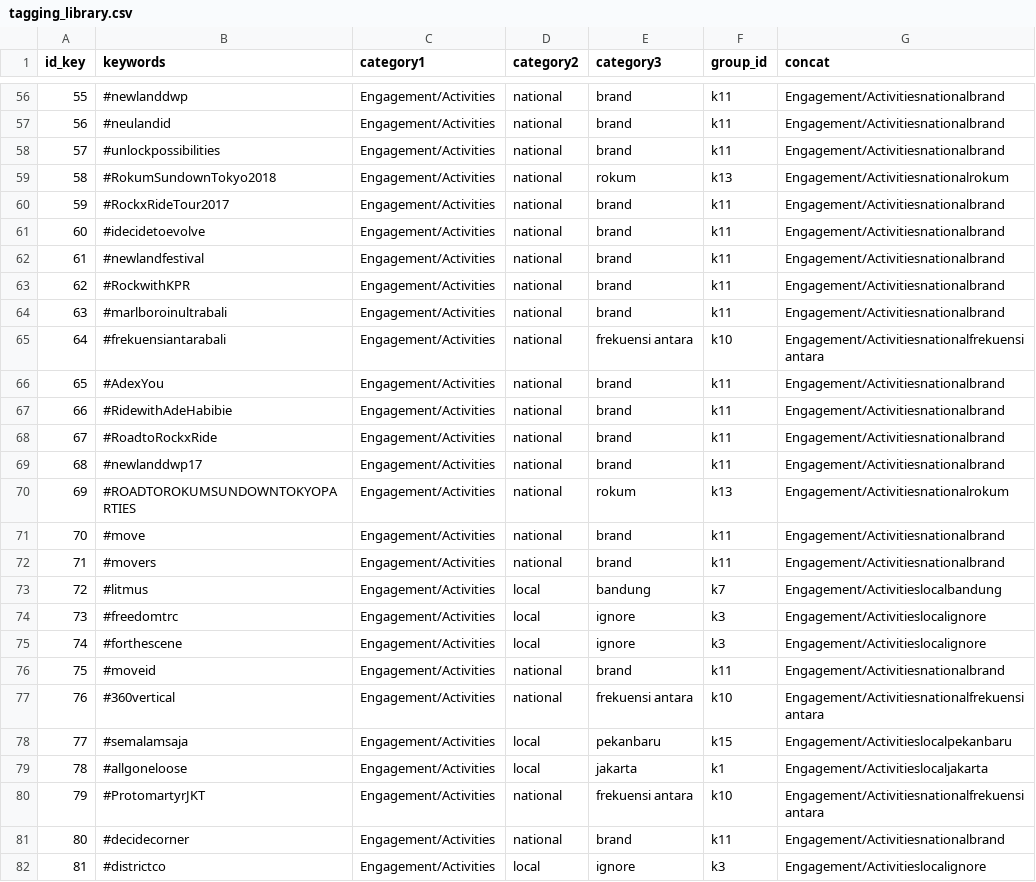
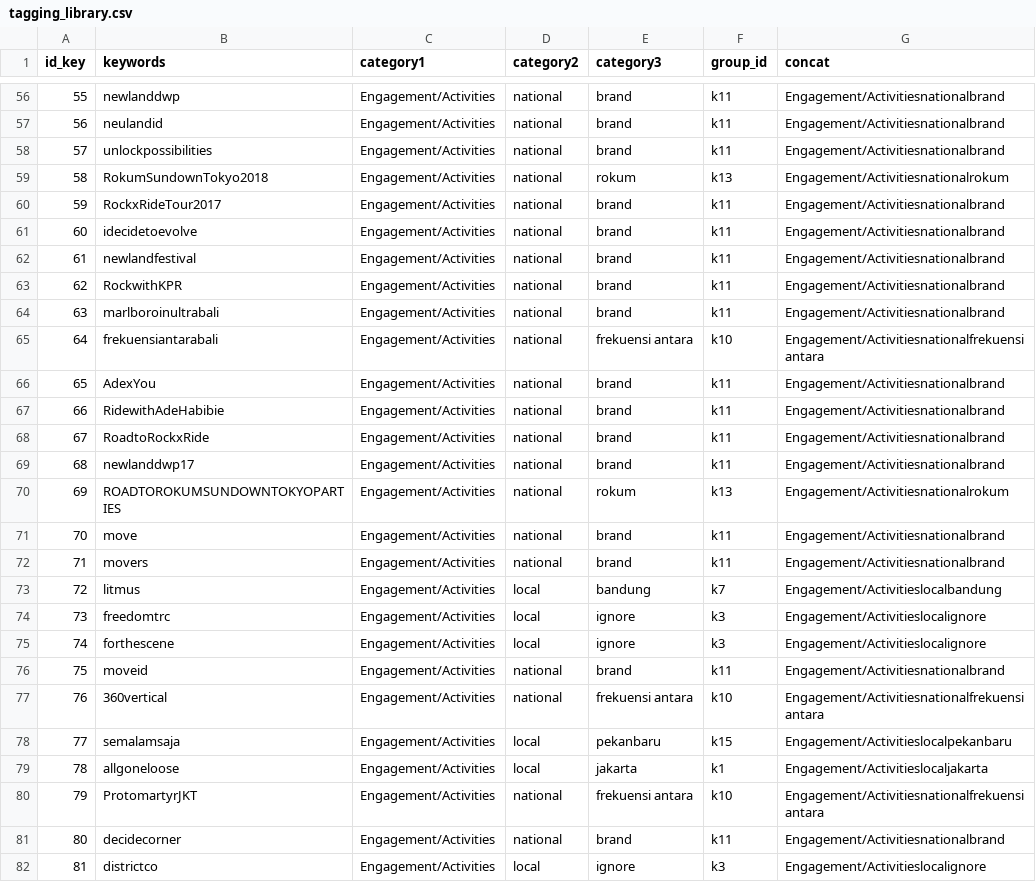
Before and after one commit to alimkidar/data_prep, a CSV file: tagging/tagging_library.csv, drawn as a sheet; only a part is shown, gaps mark what is left out; the diff covers the shown part only.

```diff
--- a/tagging/tagging_library.csv
+++ b/tagging/tagging_library.csv
@@ -56,27 +56,27 @@
-55,#newlanddwp,Engagement/Activities,national,brand,k11,Engagement/Activitiesnationalbrand
-56,#neulandid,Engagement/Activities,national,brand,k11,Engagement/Activitiesnationalbrand
-57,#unlockpossibilities,Engagement/Activities,national,brand,k11,Engagement/Activitiesnationalbrand
-58,#RokumSundownTokyo2018,Engagement/Activities,national,rokum,k13,Engagement/Activitiesnationalrokum
-59,#RockxRideTour2017,Engagement/Activities,national,brand,k11,Engagement/Activitiesnationalbrand
-60,#idecidetoevolve,Engagement/Activities,national,brand,k11,Engagement/Activitiesnationalbrand
-61,#newlandfestival,Engagement/Activities,national,brand,k11,Engagement/Activitiesnationalbrand
-62,#RockwithKPR,Engagement/Activities,national,brand,k11,Engagement/Activitiesnationalbrand
-63,#marlboroinultrabali,Engagement/Activities,national,brand,k11,Engagement/Activitiesnationalbrand
-64,#frekuensiantarabali,Engagement/Activities,national,frekuensi antara,k10,Engagement/Activitiesnationalfrekuensi antara
-65,#AdexYou,Engagement/Activities,national,brand,k11,Engagement/Activitiesnationalbrand
-66,#RidewithAdeHabibie,Engagement/Activities,national,brand,k11,Engagement/Activitiesnationalbrand
-67,#RoadtoRockxRide,Engagement/Activities,national,brand,k11,Engagement/Activitiesnationalbrand
-68,#newlanddwp17,Engagement/Activities,national,brand,k11,Engagement/Activitiesnationalbrand
-69,#ROADTOROKUMSUNDOWNTOKYOPARTIES,Engagement/Activities,national,rokum,k13,Engagement/Activitiesnationalrokum
-70,#move,Engagement/Activities,national,brand,k11,Engagement/Activitiesnationalbrand
-71,#movers,Engagement/Activities,national,brand,k11,Engagement/Activitiesnationalbrand
-72,#litmus,Engagement/Activities,local,bandung,k7,Engagement/Activitieslocalbandung
-73,#freedomtrc,Engagement/Activities,local,ignore,k3,Engagement/Activitieslocalignore
-74,#forthescene,Engagement/Activities,local,ignore,k3,Engagement/Activitieslocalignore
-75,#moveid,Engagement/Activities,national,brand,k11,Engagement/Activitiesnationalbrand
-76,#360vertical,Engagement/Activities,national,frekuensi antara,k10,Engagement/Activitiesnationalfrekuensi antara
-77,#semalamsaja,Engagement/Activities,local,pekanbaru,k15,Engagement/Activitieslocalpekanbaru
-78,#allgoneloose,Engagement/Activities,local,jakarta,k1,Engagement/Activitieslocaljakarta
-79,#ProtomartyrJKT,Engagement/Activities,national,frekuensi antara,k10,Engagement/Activitiesnationalfrekuensi antara
-80,#decidecorner,Engagement/Activities,national,brand,k11,Engagement/Activitiesnationalbrand
-81,#districtco,Engagement/Activities,local,ignore,k3,Engagement/Activitieslocalignore
+55,newlanddwp,Engagement/Activities,national,brand,k11,Engagement/Activitiesnationalbrand
+56,neulandid,Engagement/Activities,national,brand,k11,Engagement/Activitiesnationalbrand
+57,unlockpossibilities,Engagement/Activities,national,brand,k11,Engagement/Activitiesnationalbrand
+58,RokumSundownTokyo2018,Engagement/Activities,national,rokum,k13,Engagement/Activitiesnationalrokum
+59,RockxRideTour2017,Engagement/Activities,national,brand,k11,Engagement/Activitiesnationalbrand
+60,idecidetoevolve,Engagement/Activities,national,brand,k11,Engagement/Activitiesnationalbrand
+61,newlandfestival,Engagement/Activities,national,brand,k11,Engagement/Activitiesnationalbrand
+62,RockwithKPR,Engagement/Activities,national,brand,k11,Engagement/Activitiesnationalbrand
+63,marlboroinultrabali,Engagement/Activities,national,brand,k11,Engagement/Activitiesnationalbrand
+64,frekuensiantarabali,Engagement/Activities,national,frekuensi antara,k10,Engagement/Activitiesnationalfrekuensi antara
+65,AdexYou,Engagement/Activities,national,brand,k11,Engagement/Activitiesnationalbrand
+66,RidewithAdeHabibie,Engagement/Activities,national,brand,k11,Engagement/Activitiesnationalbrand
+67,RoadtoRockxRide,Engagement/Activities,national,brand,k11,Engagement/Activitiesnationalbrand
+68,newlanddwp17,Engagement/Activities,national,brand,k11,Engagement/Activitiesnationalbrand
+69,ROADTOROKUMSUNDOWNTOKYOPARTIES,Engagement/Activities,national,rokum,k13,Engagement/Activitiesnationalrokum
+70,move,Engagement/Activities,national,brand,k11,Engagement/Activitiesnationalbrand
+71,movers,Engagement/Activities,national,brand,k11,Engagement/Activitiesnationalbrand
+72,litmus,Engagement/Activities,local,bandung,k7,Engagement/Activitieslocalbandung
+73,freedomtrc,Engagement/Activities,local,ignore,k3,Engagement/Activitieslocalignore
+74,forthescene,Engagement/Activities,local,ignore,k3,Engagement/Activitieslocalignore
+75,moveid,Engagement/Activities,national,brand,k11,Engagement/Activitiesnationalbrand
+76,360vertical,Engagement/Activities,national,frekuensi antara,k10,Engagement/Activitiesnationalfrekuensi antara
+77,semalamsaja,Engagement/Activities,local,pekanbaru,k15,Engagement/Activitieslocalpekanbaru
+78,allgoneloose,Engagement/Activities,local,jakarta,k1,Engagement/Activitieslocaljakarta
+79,ProtomartyrJKT,Engagement/Activities,national,frekuensi antara,k10,Engagement/Activitiesnationalfrekuensi antara
+80,decidecorner,Engagement/Activities,national,brand,k11,Engagement/Activitiesnationalbrand
+81,districtco,Engagement/Activities,local,ignore,k3,Engagement/Activitieslocalignore
```
Also changed, not shown: 106 edited cells elsewhere in this file, 2 other files.
